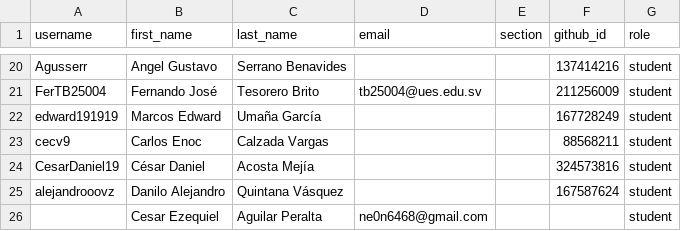
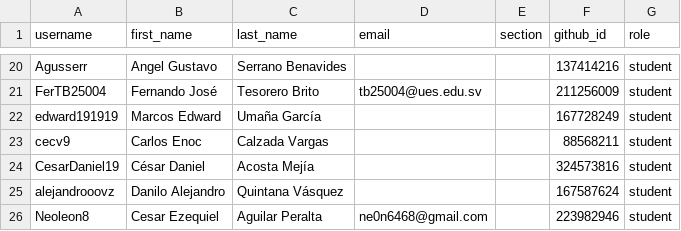
Before and after one commit to UESORG/classroom50, a CSV file: poogt02/roster.csv, drawn as a sheet; only a part is shown, gaps mark what is left out.

Commit message:
[Classroom 50] Sync roster from teams: poogt02

```diff
--- a/poogt02/roster.csv
+++ b/poogt02/roster.csv
@@ -25,2 +25,2 @@ CesarDaniel19,César Daniel,Acosta Mejía,,,324573816,student
 alejandrooovz,Danilo Alejandro,Quintana Vásquez,,,167587624,student
-,Cesar Ezequiel,Aguilar Peralta,ne0n6468@gmail.com,,,student
+Neoleon8,Cesar Ezequiel,Aguilar Peralta,ne0n6468@gmail.com,,223982946,student
```
